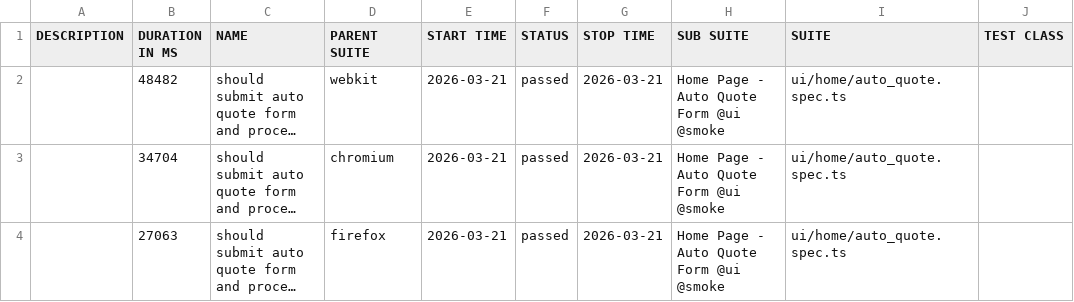
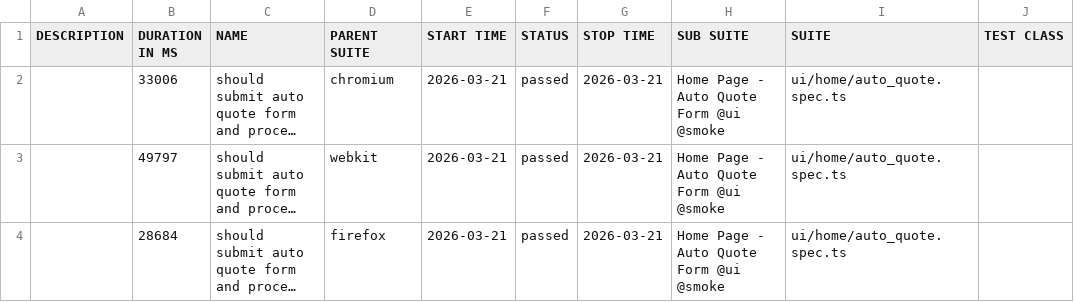
Before and after one commit to ihormynaiev-art/360covered, a CSV file: data/suites.csv, drawn as a sheet; only a part is shown; long unchanged cells end in …; the diff names each change by its address in the sheet, - before the commit and + after, or states it on an @@ line.

```diff
--- a/data/suites.csv
+++ b/data/suites.csv
-B2 (DURATION IN MS): 48482
+B2 (DURATION IN MS): 33006
-D2 (PARENT SUITE): webkit
+D2 (PARENT SUITE): chromium
-B3 (DURATION IN MS): 34704
+B3 (DURATION IN MS): 49797
-D3 (PARENT SUITE): chromium
+D3 (PARENT SUITE): webkit
-B4 (DURATION IN MS): 27063
+B4 (DURATION IN MS): 28684
```
Also changed, not shown: 35 other files.
